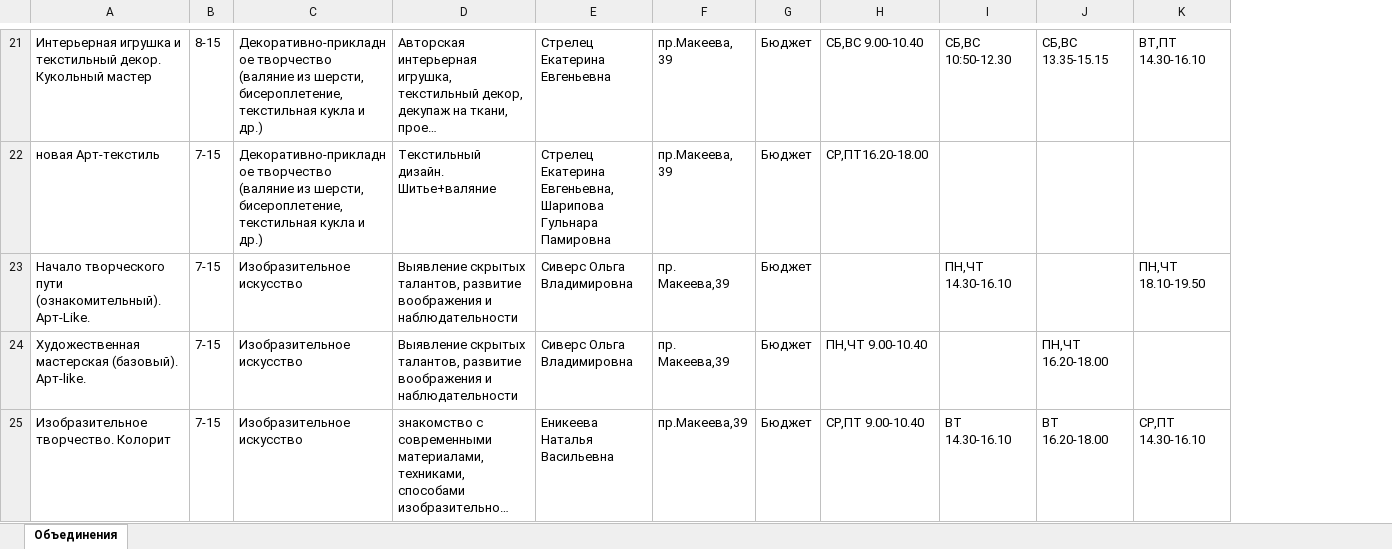
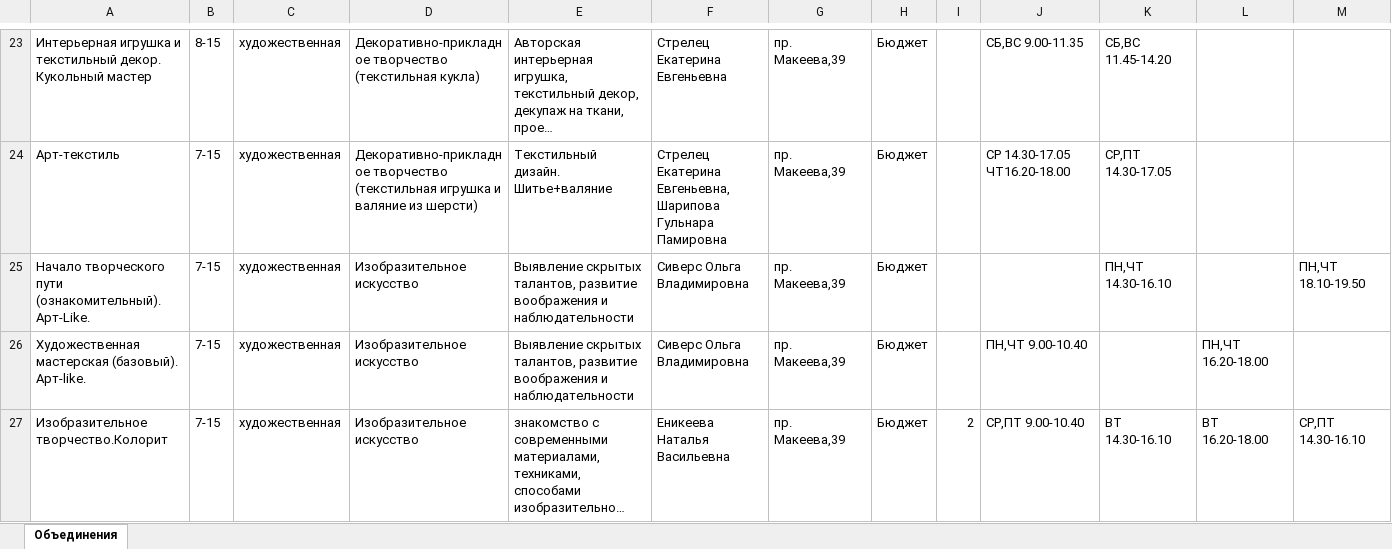
Before and after one commit to Fe0fan0v/YunostService, an Excel workbook: courses.xlsx, sheet Объединения, drawn as a sheet; only a part is shown, gaps mark what is left out; long unchanged cells end in …; values as stored, in another font and other column widths than the file's, no cell formats; charts and pictures not drawn; addresses are those after the commit; the diff covers the shown part only; the diff names each change by its address in the sheet, - before the commit and + after, or states it on an @@ line.

```diff
--- a/courses.xlsx (sheet Объединения)
+++ b/courses.xlsx (sheet Объединения)
+column C, rows 23-27: all художественная
+column I, row 27: 2
-D23: Декоративно-прикладное творчество (валяние из шерсти, бисероплетение, текстильная кукла и др.)
+D23: Декоративно-прикладное творчество (текстильная кукла)
-G23:G24: пр.Макеева, 39
+G23:G24: пр. Макеева,39
-J23: СБ,ВС 9.00-10.40
+J23: СБ,ВС 9.00-11.35
-K23: СБ,ВС 10:50-12.30
+K23: СБ,ВС 11.45-14.20
-L23: СБ,ВС 13.35-15.15
+L23: (empty)
-M23: ВТ,ПТ 14.30-16.10
+M23: (empty)
-A24: новая Арт-текстиль
+A24: Арт-текстиль
-D24: Декоративно-прикладное творчество (валяние из шерсти, бисероплетение, текстильная кукла и др.)
+D24: Декоративно-прикладное творчество (текстильная игрушка и валяние из шерсти)
-J24: СР,ПТ16.20-18.00
+J24: СР 14.30-17.05 ЧТ16.20-18.00
-K24: (empty)
+K24: СР,ПТ 14.30-17.05
-A25: …творческого пути (ознакомительный). Арт-Like.
+A25: …творческого пути (ознакомительный).Арт-Like.
-A27: Изобразительное творчество. Колорит
+A27: Изобразительное творчество.Колорит
-G27: пр.Макеева,39
+G27: пр. Макеева,39
```
Also changed, not shown: 16 added rows, 8 removed rows and 237 edited cells elsewhere in this sheet, cell formats, 4 other files.
